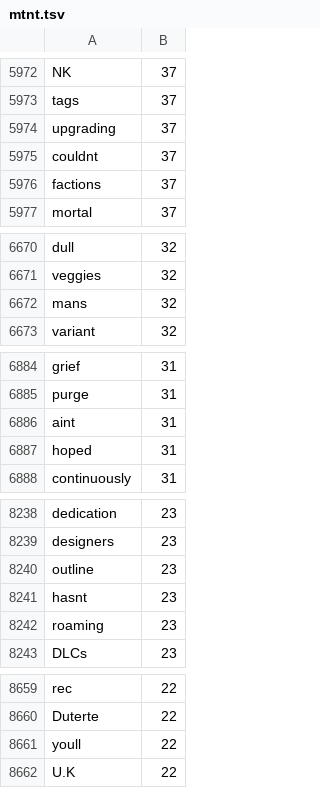
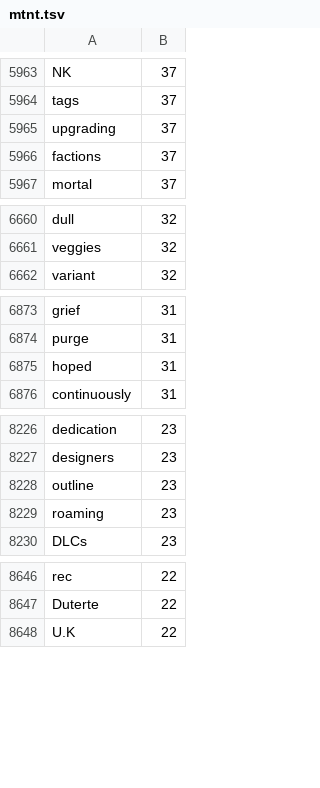
Before and after one commit to andyleongdev-lab/lexical-model, a TSV file: release/nrc/nrc.en.mtnt/source/mtnt.tsv, drawn as a sheet; only a part is shown, gaps mark what is left out; the diff covers the shown part only.

```diff
--- a/release/nrc/nrc.en.mtnt/source/mtnt.tsv
+++ b/release/nrc/nrc.en.mtnt/source/mtnt.tsv
@@ -5974,3 +5965,2 @@ tags	37
 upgrading	37
-couldnt	37
 factions	37
@@ -6671,3 +6661,2 @@ dull	32
 veggies	32
-mans	32
 variant	32
@@ -6885,3 +6874,2 @@ grief	31
 purge	31
-aint	31
 hoped	31
@@ -8240,3 +8228,2 @@ designers	23
 outline	23
-hasnt	23
 roaming	23
@@ -8660,3 +8647,2 @@ rec	22
 Duterte	22
-youll	22
 U.K	22
```
Also changed, not shown: 35 removed rows elsewhere in this file.
